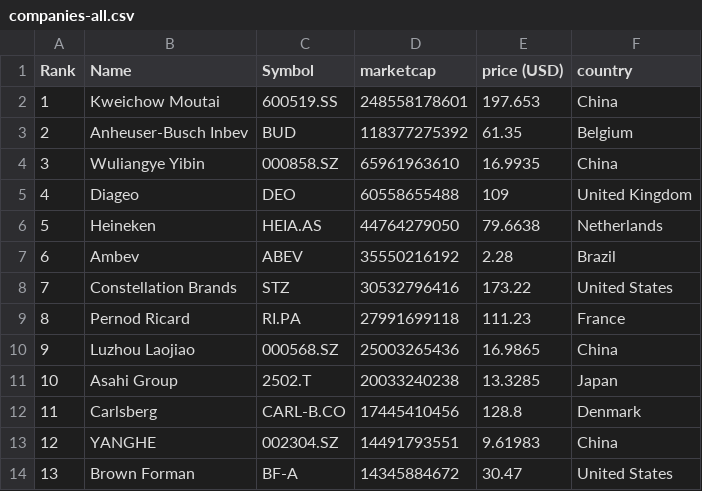
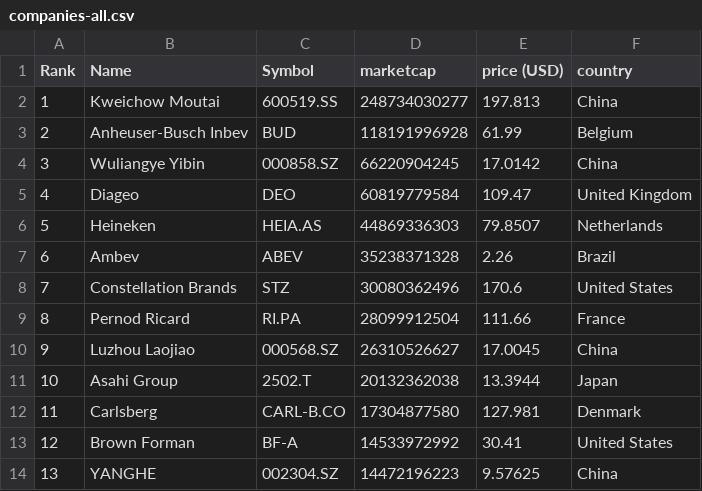
Before and after one commit to Andyflow28/merida-june-6-2024, a CSV file: companies-all.csv, drawn as a sheet; only a part is shown; the diff covers the shown part only.

```diff
--- a/companies-all.csv
+++ b/companies-all.csv
@@ -1,14 +1,14 @@
 "Rank","Name","Symbol","marketcap","price (USD)","country"
-"1","Kweichow Moutai","600519.SS","248558178601","197.653","China"
-"2","Anheuser-Busch Inbev","BUD","118377275392","61.35","Belgium"
-"3","Wuliangye Yibin","000858.SZ","65961963610","16.9935","China"
-"4","Diageo","DEO","60558655488","109","United Kingdom"
-"5","Heineken","HEIA.AS","44764279050","79.6638","Netherlands"
-"6","Ambev","ABEV","35550216192","2.28","Brazil"
-"7","Constellation Brands","STZ","30532796416","173.22","United States"
-"8","Pernod Ricard","RI.PA","27991699118","111.23","France"
-"9","Luzhou Laojiao","000568.SZ","25003265436","16.9865","China"
-"10","Asahi Group","2502.T","20033240238","13.3285","Japan"
-"11","Carlsberg","CARL-B.CO","17445410456","128.8","Denmark"
-"12","YANGHE","002304.SZ","14491793551","9.61983","China"
-"13","Brown Forman","BF-A","14345884672","30.47","United States"
+"1","Kweichow Moutai","600519.SS","248734030277","197.813","China"
+"2","Anheuser-Busch Inbev","BUD","118191996928","61.99","Belgium"
+"3","Wuliangye Yibin","000858.SZ","66220904245","17.0142","China"
+"4","Diageo","DEO","60819779584","109.47","United Kingdom"
+"5","Heineken","HEIA.AS","44869336303","79.8507","Netherlands"
+"6","Ambev","ABEV","35238371328","2.26","Brazil"
+"7","Constellation Brands","STZ","30080362496","170.6","United States"
+"8","Pernod Ricard","RI.PA","28099912504","111.66","France"
+"9","Luzhou Laojiao","000568.SZ","26310526627","17.0045","China"
+"10","Asahi Group","2502.T","20132362038","13.3944","Japan"
+"11","Carlsberg","CARL-B.CO","17304877580","127.981","Denmark"
+"12","Brown Forman","BF-A","14533972992","30.41","United States"
+"13","YANGHE","002304.SZ","14472196223","9.57625","China"
```
Also changed, not shown: 104 edited cells elsewhere in this file, companies_france.csv, companies_germany.csv, 1 other file.
